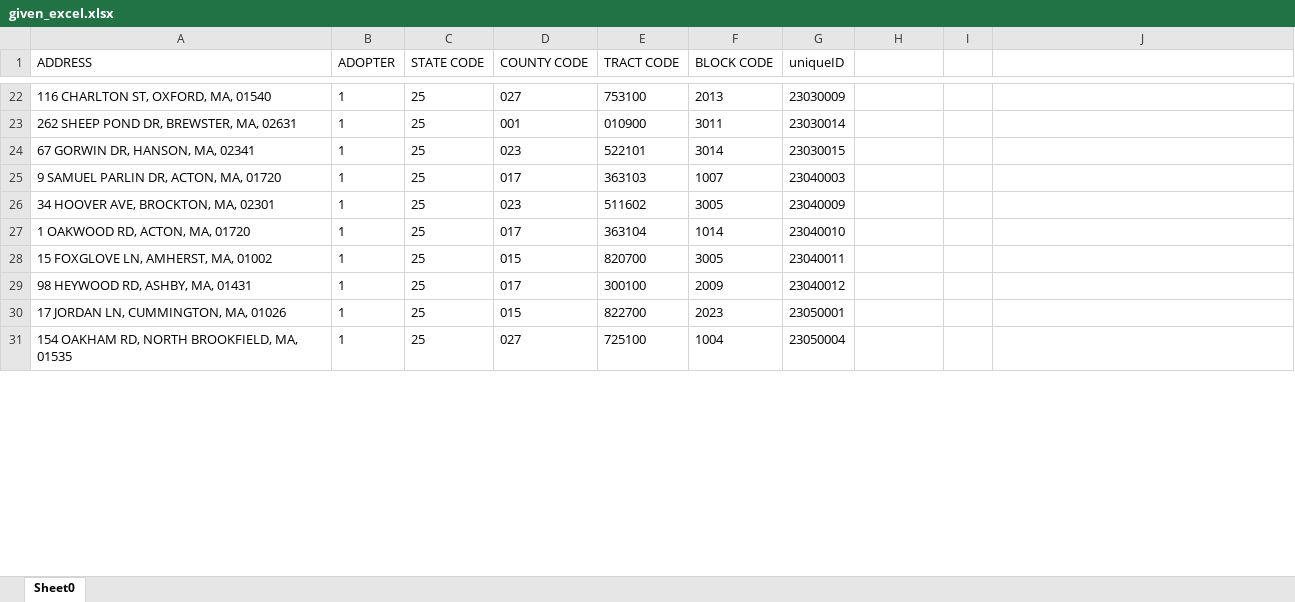
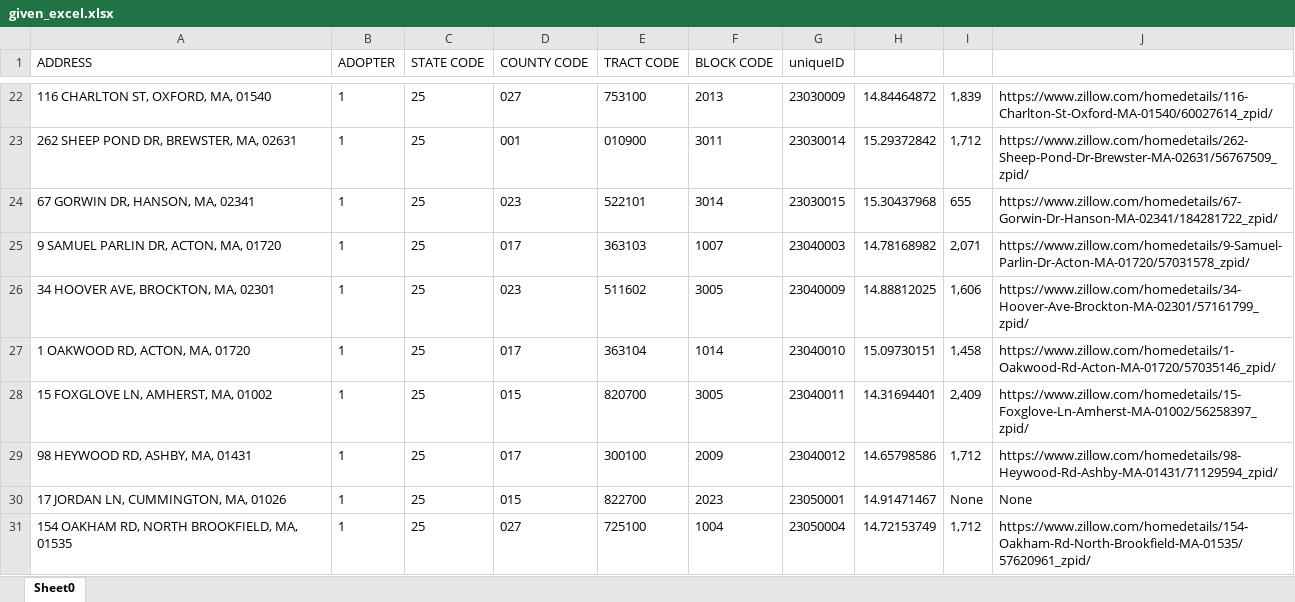
Before and after one commit to adithya-anand-999/Res-Econ-RA, an Excel workbook: given_excel.xlsx, sheet Sheet0, drawn as a sheet; only a part is shown, gaps mark what is left out; values as stored, in another font and other column widths than the file's, no borders; the diff covers the shown part only; the diff names each change by its address in the sheet, - before the commit and + after, or states it on an @@ line.

```diff
--- a/given_excel.xlsx (sheet Sheet0)
+++ b/given_excel.xlsx (sheet Sheet0)
-H22: (empty)
+H22: 14.84464872
-I22: (empty)
+I22: 1,839
-J22: (empty)
+J22: https://www.zillow.com/homedetails/116-Charlton-St-Oxford-MA-01540/60027614_zpid/
-H23: (empty)
+H23: 15.29372842
-I23: (empty)
+I23: 1,712
-J23: (empty)
+J23: https://www.zillow.com/homedetails/262-Sheep-Pond-Dr-Brewster-MA-02631/56767509_zpid/
-H24: (empty)
+H24: 15.30437968
-I24: (empty)
+I24: 655
-J24: (empty)
+J24: https://www.zillow.com/homedetails/67-Gorwin-Dr-Hanson-MA-02341/184281722_zpid/
-H25: (empty)
+H25: 14.78168982
-I25: (empty)
+I25: 2,071
-J25: (empty)
+J25: https://www.zillow.com/homedetails/9-Samuel-Parlin-Dr-Acton-MA-01720/57031578_zpid/
-H26: (empty)
+H26: 14.88812025
-I26: (empty)
+I26: 1,606
-J26: (empty)
+J26: https://www.zillow.com/homedetails/34-Hoover-Ave-Brockton-MA-02301/57161799_zpid/
-H27: (empty)
+H27: 15.09730151
-I27: (empty)
+I27: 1,458
-J27: (empty)
+J27: https://www.zillow.com/homedetails/1-Oakwood-Rd-Acton-MA-01720/57035146_zpid/
-H28: (empty)
+H28: 14.31694401
-I28: (empty)
+I28: 2,409
-J28: (empty)
+J28: https://www.zillow.com/homedetails/15-Foxglove-Ln-Amherst-MA-01002/56258397_zpid/
-H29: (empty)
+H29: 14.65798586
-I29: (empty)
+I29: 1,712
-J29: (empty)
+J29: https://www.zillow.com/homedetails/98-Heywood-Rd-Ashby-MA-01431/71129594_zpid/
-H30: (empty)
+H30: 14.91471467
-I30: (empty)
+I30: None
-J30: (empty)
+J30: None
-H31: (empty)
+H31: 14.72153749
-I31: (empty)
+I31: 1,712
-J31: (empty)
+J31: https://www.zillow.com/homedetails/154-Oakham-Rd-North-Brookfield-MA-01535/57620961_zpid/
```
Also changed, not shown: 597 edited cells elsewhere in this sheet, 1 other file.
